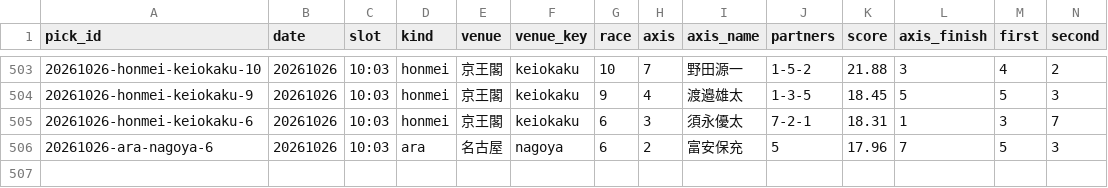
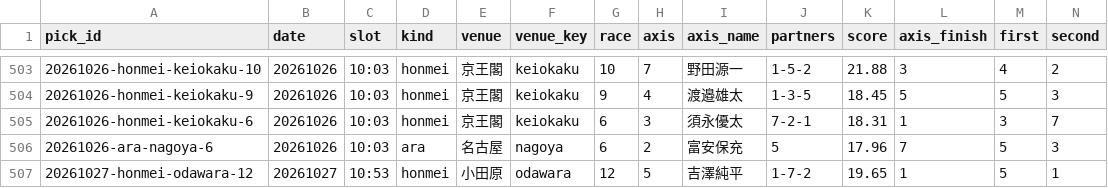
Before and after one commit to enfenitiefort863s-afk/chari-mash, a CSV file: data/results.csv, drawn as a sheet; only a part is shown, gaps mark what is left out; rows hold the shown columns only; the diff names each change by its address in the sheet, - before the commit and + after, or states it on an @@ line.

```diff
--- a/data/results.csv
+++ b/data/results.csv
+row 507: 20261027-honmei-odawara-12 | 20261027 | 10:53 | honmei | 小田原 | odawara | 12 | 5 | 吉澤純平 | 1-7-2 | 19.65 | 1 | 5 | 1
```
Also changed, not shown: 2 other files.
